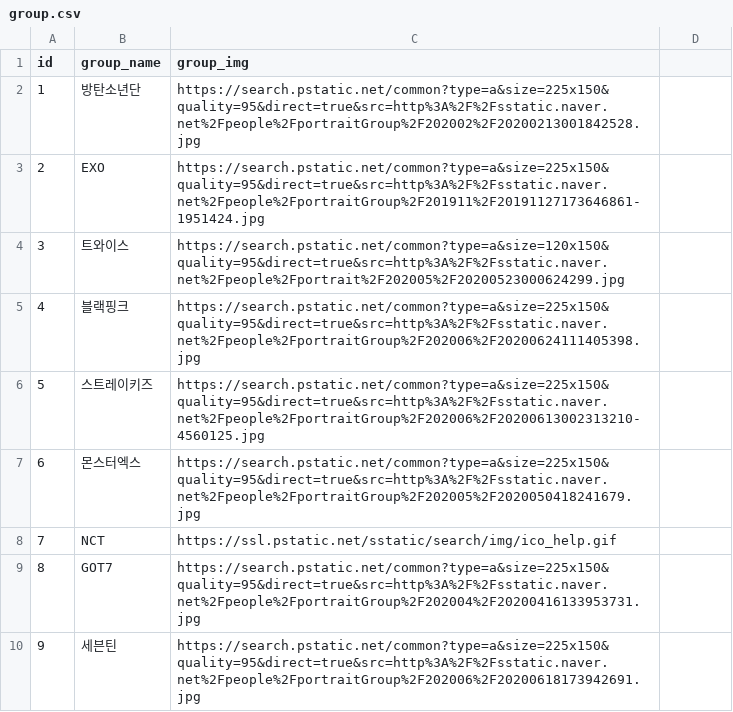
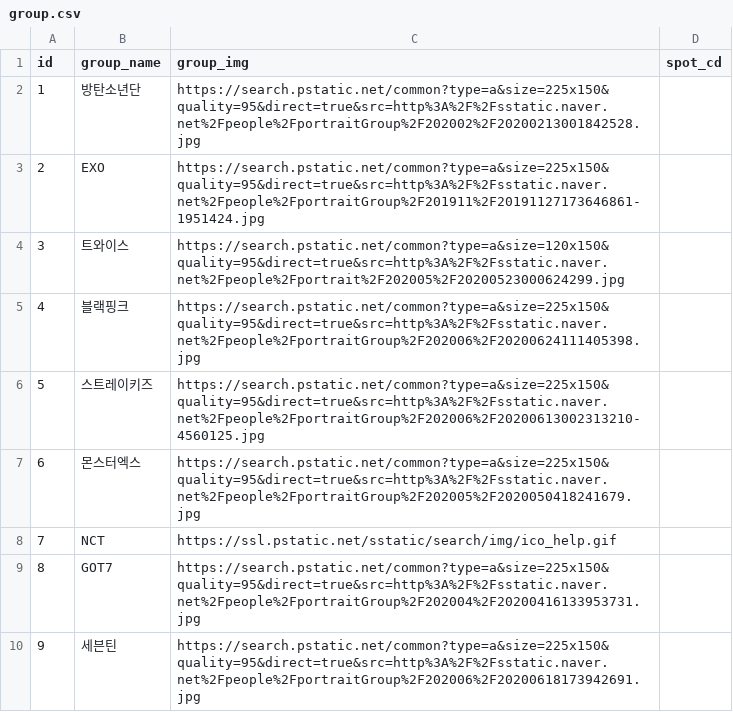
Before and after one commit to mulrinda/Django_k, a CSV file: dasoni/dasoni/static/csv/singer/group.csv, drawn as a sheet; the diff names each change by its address in the sheet, - before the commit and + after, or states it on an @@ line.

```diff
--- a/dasoni/dasoni/static/csv/singer/group.csv
+++ b/dasoni/dasoni/static/csv/singer/group.csv
-D1: (empty)
+D1: spot_cd
```
Also changed, not shown: dasoni/dasoni/static/csv/drama/actor.csv, dasoni/dasoni/static/csv/enter/showman.csv, 8 other files.
